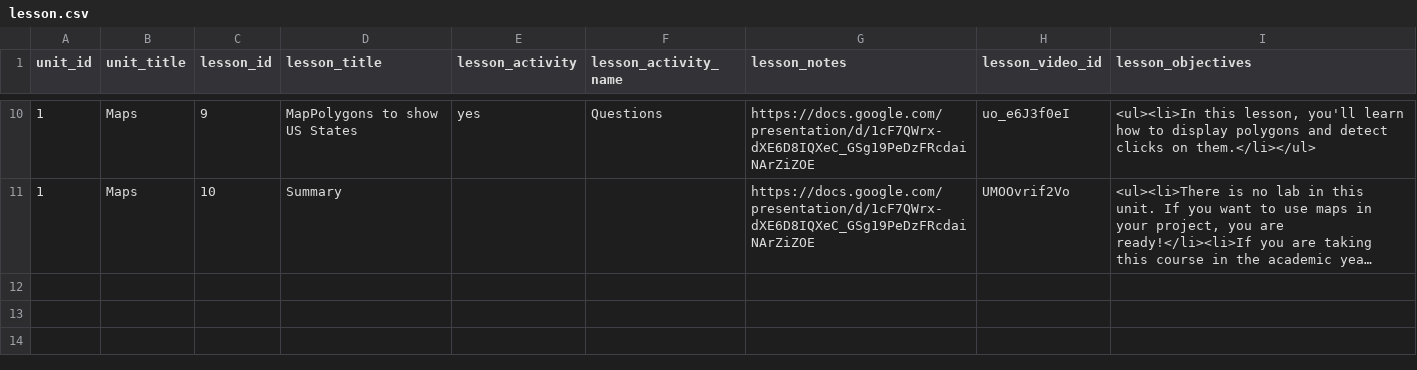
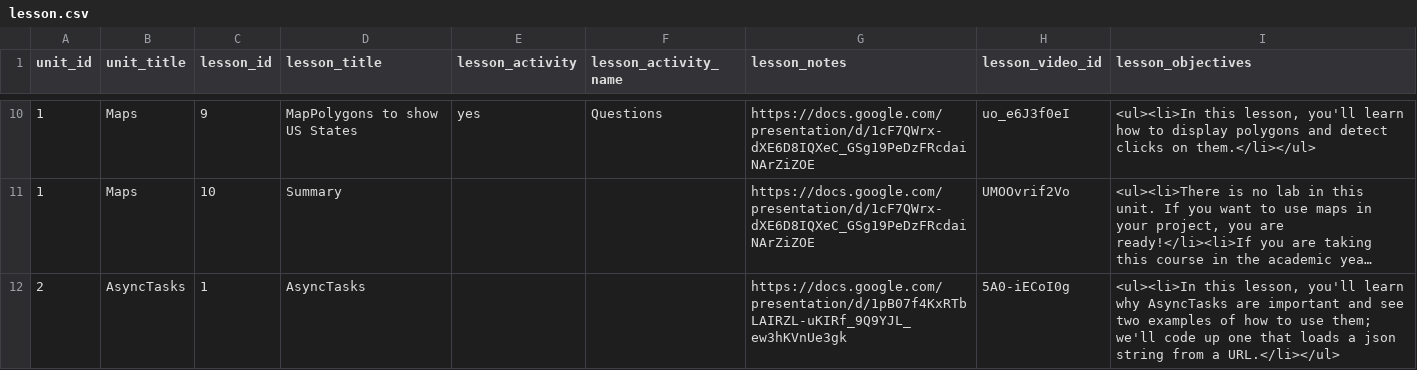
Before and after one commit to RoseMobileEndpoints/CourseMaterial, a CSV file: tools/UnitCourseMaterialGenerator/coursebuilder/lesson.csv, drawn as a sheet; only a part is shown, gaps mark what is left out; long unchanged cells end in …; the diff names each change by its address in the sheet, - before the commit and + after, or states it on an @@ line.

Commit message:
Add unit on AsyncTasks

```diff
--- a/tools/UnitCourseMaterialGenerator/coursebuilder/lesson.csv
+++ b/tools/UnitCourseMaterialGenerator/coursebuilder/lesson.csv
+row 12: 2 | AsyncTasks | 1 | AsyncTasks |  |  | https://docs.google.com/presentation/d/1pB07f4KxRTbLAIRZL-uKIRf_9Q9YJL_ew3hKVnUe3gk | 5A0-iECoI0g | <ul><li>In this lesson, you'll learn why AsyncTasks are important and see two examples of how to use them; we'll code up one that loads a json string from a URL.</li></ul>
```
Also changed, not shown: 3 other files.
